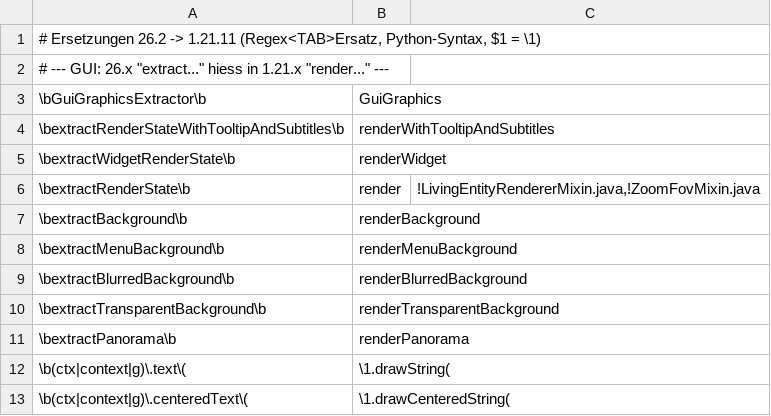
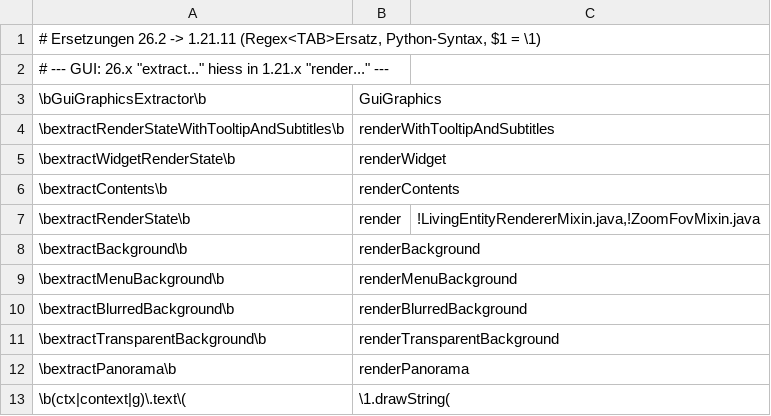
Before and after one commit to Marcinator31/Vortex-Client, a TSV file: port/1.21.11/replace.tsv, drawn as a sheet; only a part is shown; the shorter side is filled out with more unchanged rows.

```diff
--- a/port/1.21.11/replace.tsv
+++ b/port/1.21.11/replace.tsv
@@ -5,2 +5,3 @@
 \bextractWidgetRenderState\b	renderWidget
+\bextractContents\b	renderContents
 \bextractRenderState\b	render	!LivingEntityRendererMixin.java,!ZoomFovMixin.java
```
Also changed, not shown: 9 other files.
